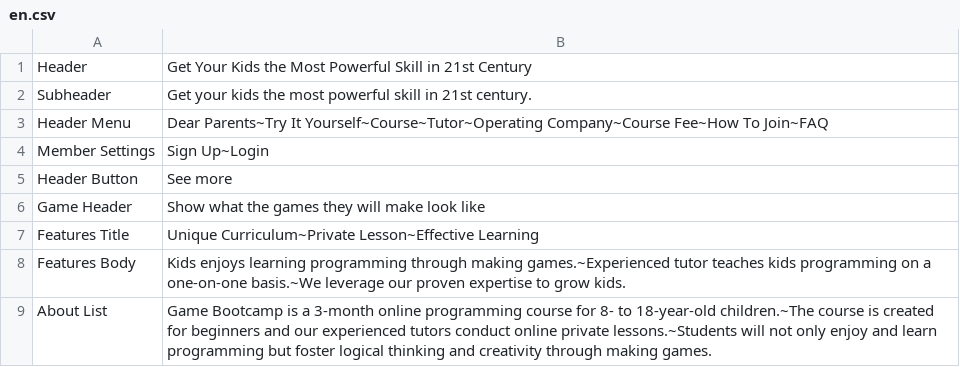
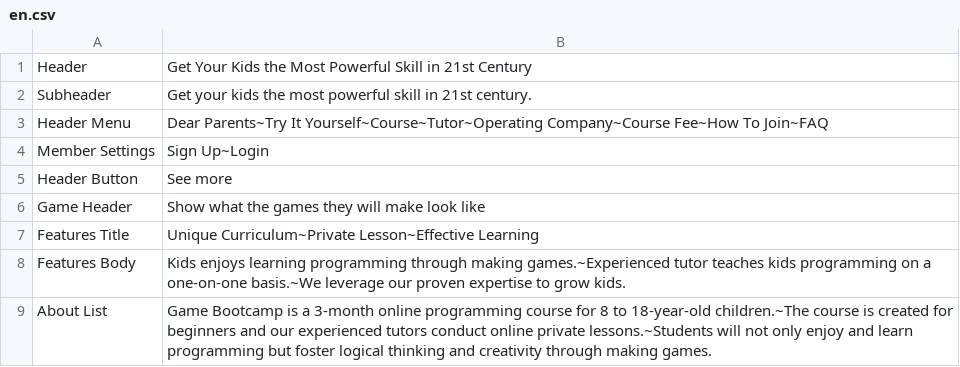
Before and after one commit to Trd-vandolph/game-bootcamp, a CSV file: public/en.csv, drawn as a sheet.

```diff
--- a/public/en.csv
+++ b/public/en.csv
@@ -8,2 +8,2 @@ Features Title, Unique Curriculum~Private Lesson~Effective Learning
 Features Body, Kids enjoys learning programming through making games.~Experienced tutor teaches kids programming on a one-on-one basis.~We leverage our proven expertise to grow kids.
-About List,Game Bootcamp is a 3-month online programming course for 8- to 18-year-old children.~The course is created for beginners and our experienced tutors conduct online private lessons.~Students will not only enjoy and learn programming but foster logical thinking and creativity through making games.
+About List,Game Bootcamp is a 3-month online programming course for 8 to 18-year-old children.~The course is created for beginners and our experienced tutors conduct online private lessons.~Students will not only enjoy and learn programming but foster logical thinking and creativity through making games.
```
Also changed, not shown: 7 other files.
